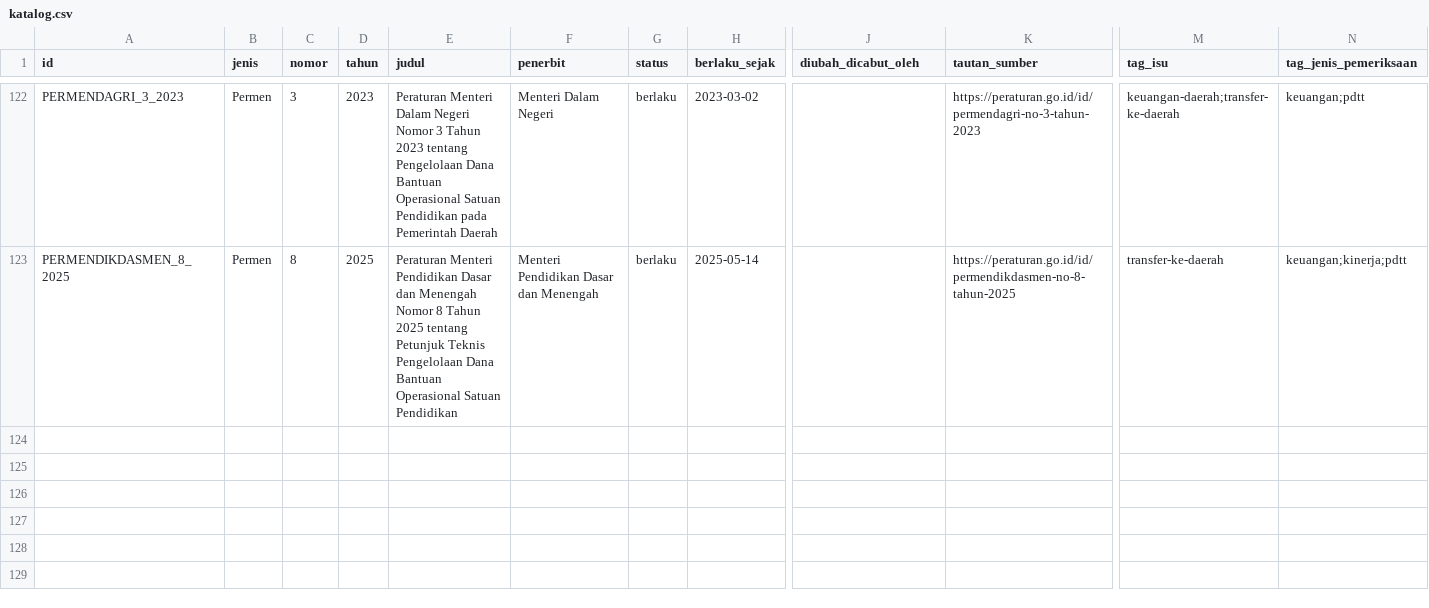
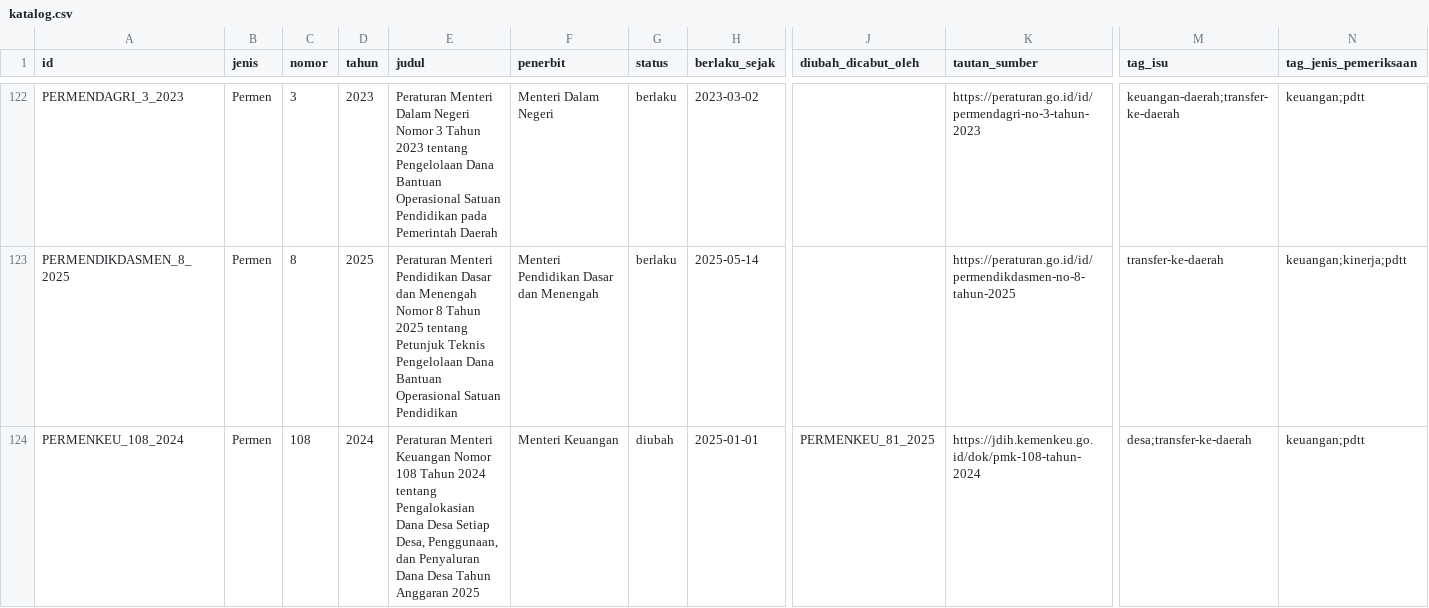
Before and after one commit to primaditra/korpus-pusat, a CSV file: katalog.csv, drawn as a sheet; only a part is shown, gaps mark what is left out; rows hold the shown columns only; the diff names each change by its address in the sheet, - before the commit and + after, or states it on an @@ line.

```diff
--- a/katalog.csv
+++ b/katalog.csv
+row 124: PERMENKEU_108_2024 | Permen | 108 | 2024 | Peraturan Menteri Keuangan Nomor 108 Tahun 2024 tentang Pengalokasian Dana Desa Setiap Desa, Penggunaan, dan Penyaluran Dana Desa Tahun Anggaran 2025 | Menteri Keuangan | diubah | 2025-01-01 | PERMENKEU_81_2025 | https://jdih.kemenkeu.go.id/dok/pmk-108-tahun-2024 | desa;transfer-ke-daerah | keuangan;pdtt
```
Also changed, not shown: 1 other file.
